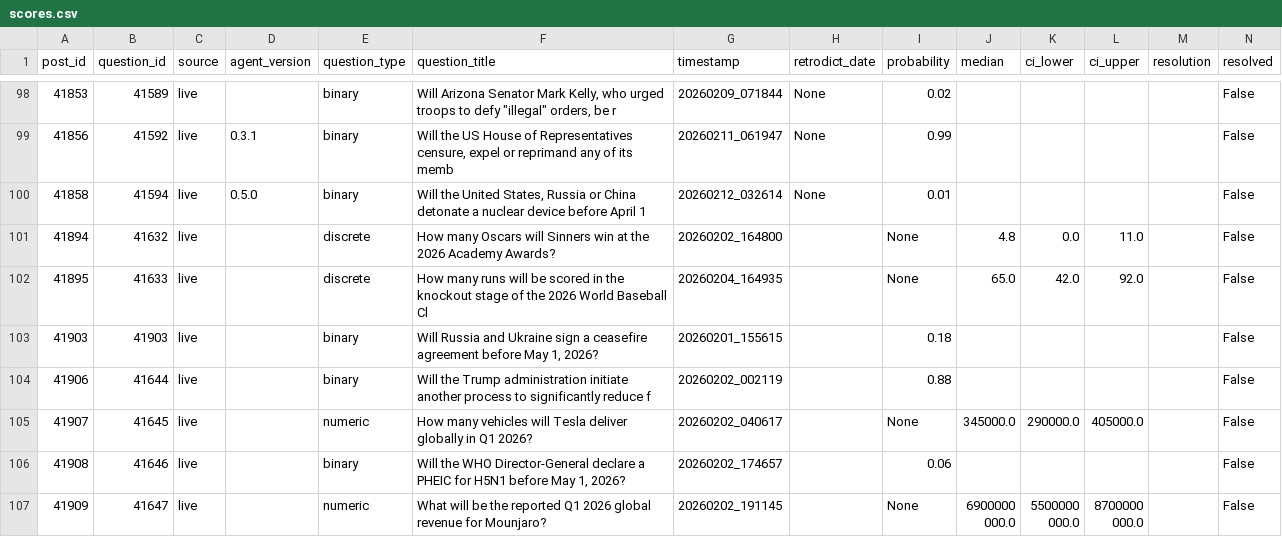
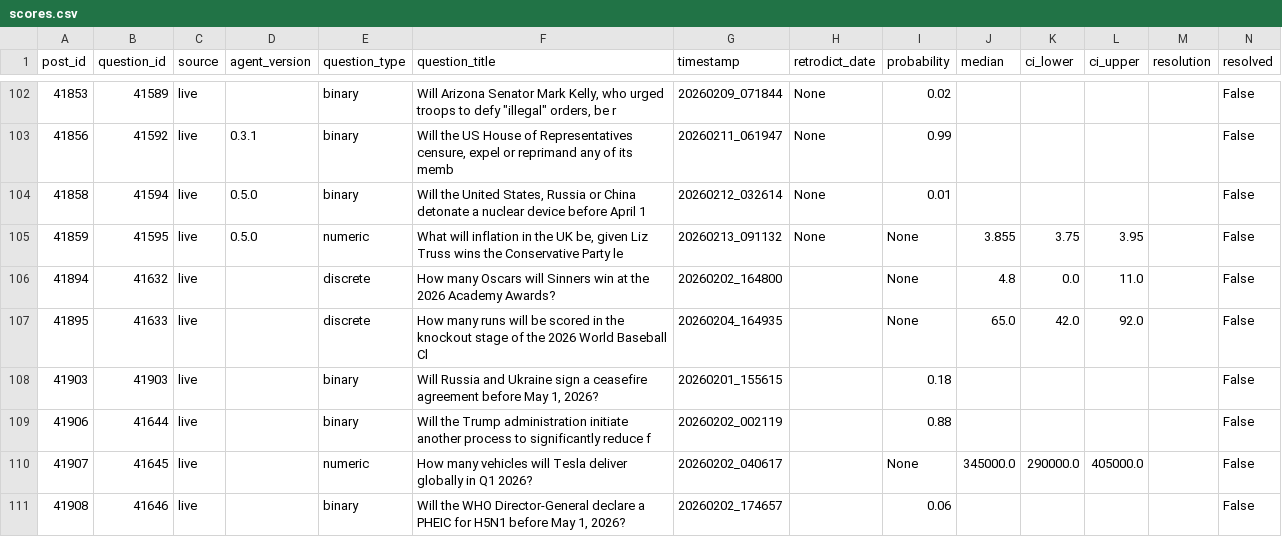
Before and after one commit to joy-void-joy/aib-joy-void-joy-bot, a CSV file: notes/scores.csv, drawn as a sheet; only a part is shown, gaps mark what is left out; the shorter side is filled out with more unchanged rows; rows hold the shown columns only; the diff covers the shown part only; the diff names each change by its address in the sheet, - before the commit and + after, or states it on an @@ line.

```diff
--- a/notes/scores.csv
+++ b/notes/scores.csv
+row 105: 41859 | 41595 | live | 0.5.0 | numeric | What will inflation in the UK be, given Liz Truss wins the Conservative Party le | 20260213_091132 | None | None | 3.855 | 3.75 | 3.95 |  | False
```
Also changed, not shown: 8 added rows elsewhere in this file, 11 other files.
